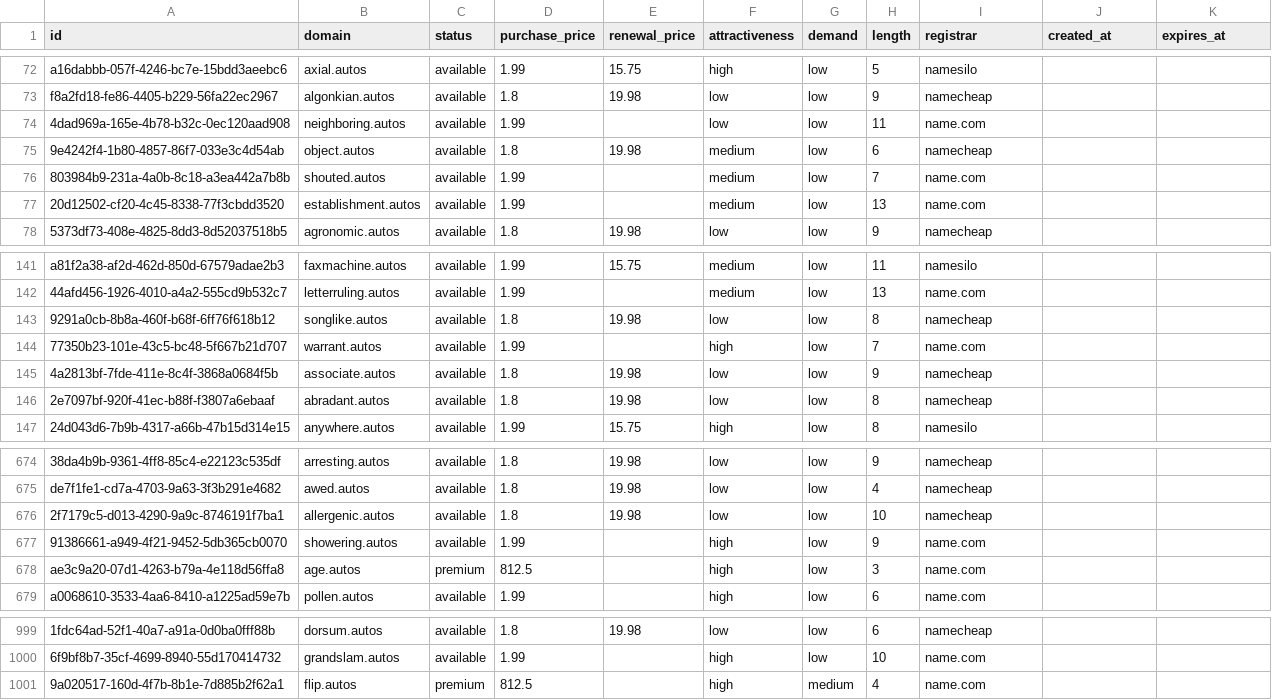
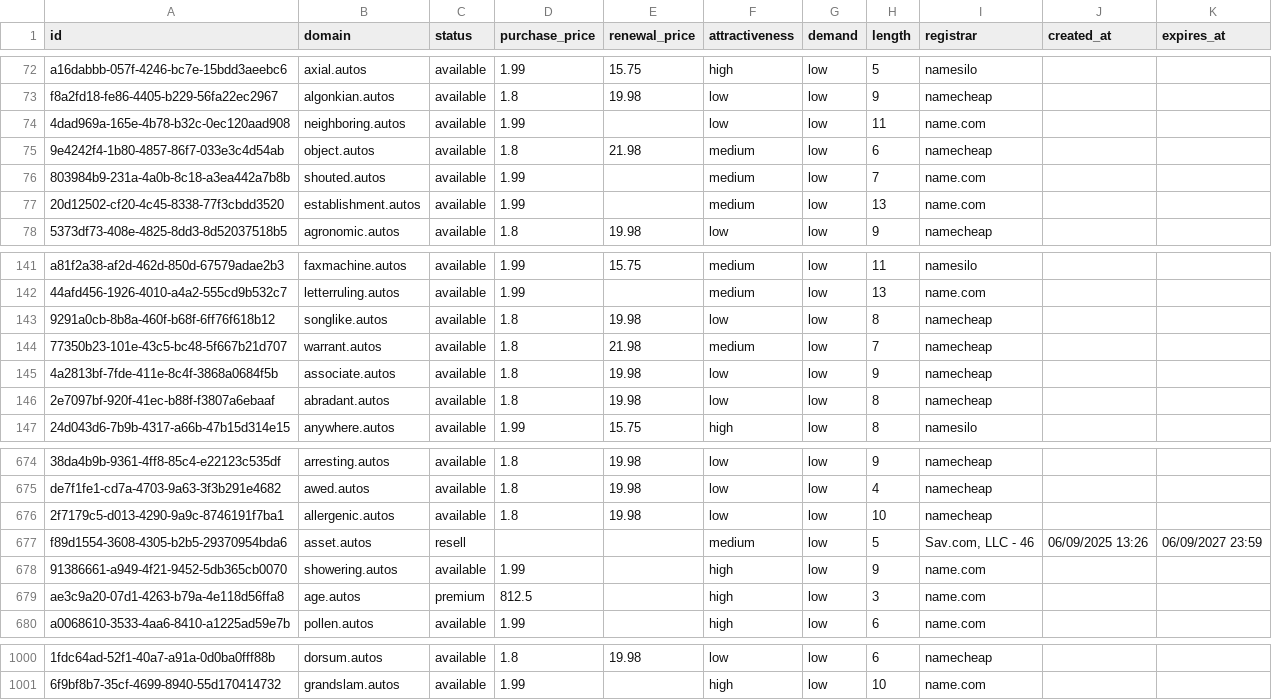
Before and after one commit to UniqueDomains/autos-oneword-domains, a CSV file: autos.csv, drawn as a sheet; only a part is shown, gaps mark what is left out; removed rows and columns are numbered as before the commit, all else as after; the diff names each change by its address in the sheet, - before the commit and + after, or states it on an @@ line.

Commit message:
Domains update

```diff
--- a/autos.csv
+++ b/autos.csv
-E75 (renewal_price): 19.98
+E75 (renewal_price): 21.98
-D144 (purchase_price): 1.99
+D144 (purchase_price): 1.8
-E144 (renewal_price): (empty)
+E144 (renewal_price): 21.98
-F144 (attractiveness): high
+F144 (attractiveness): medium
-I144 (registrar): name.com
+I144 (registrar): namecheap
+row 677: f89d1554-3608-4305-b2b5-29370954bda6 | asset.autos | resell |  |  | medium | low | 5 | Sav.com, LLC - 46 | 06/09/2025 13:26 | 06/09/2027 23:59
-row 1001: 9a020517-160d-4f7b-8b1e-7d885b2f62a1 | flip.autos | premium | 812.5 |  | high | medium | 4 | name.com
```
Also changed, not shown: 4 other files.
